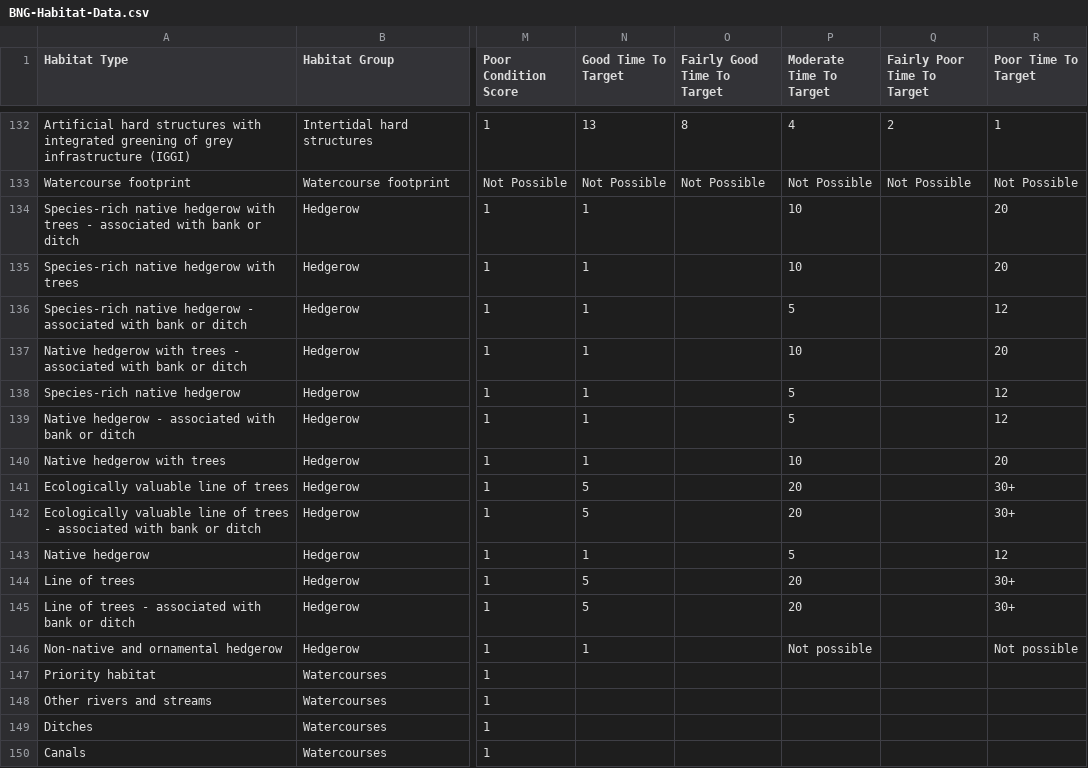
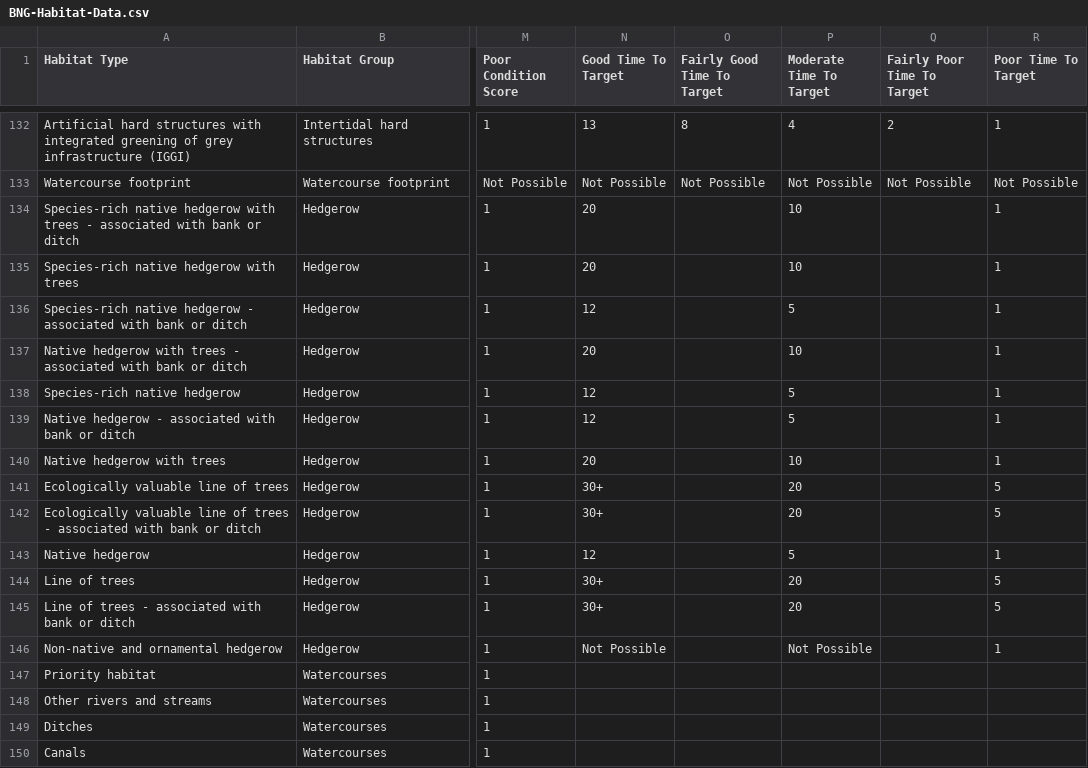
Before and after one commit to Eyesiah/biodiversity-sites-frontend, a CSV file: data/BNG-Habitat-Data.csv, drawn as a sheet; only a part is shown, gaps mark what is left out; the diff covers the shown part only; the diff names each change by its address in the sheet, - before the commit and + after, or states it on an @@ line.

```diff
--- a/data/BNG-Habitat-Data.csv
+++ b/data/BNG-Habitat-Data.csv
-N134:N135 (Good Time To Target): 1
+N134:N135 (Good Time To Target): 20
-R134:R135 (Poor Time To Target): 20
+R134:R135 (Poor Time To Target): 1
-N136 (Good Time To Target): 1
+N136 (Good Time To Target): 12
-R136 (Poor Time To Target): 12
+R136 (Poor Time To Target): 1
-N137 (Good Time To Target): 1
+N137 (Good Time To Target): 20
-R137 (Poor Time To Target): 20
+R137 (Poor Time To Target): 1
-N138:N139 (Good Time To Target): 1
+N138:N139 (Good Time To Target): 12
-R138:R139 (Poor Time To Target): 12
+R138:R139 (Poor Time To Target): 1
-N140 (Good Time To Target): 1
+N140 (Good Time To Target): 20
-R140 (Poor Time To Target): 20
+R140 (Poor Time To Target): 1
-N141:N142 (Good Time To Target): 5
+N141:N142 (Good Time To Target): 30+
-R141:R142 (Poor Time To Target): 30+
+R141:R142 (Poor Time To Target): 5
-N143 (Good Time To Target): 1
+N143 (Good Time To Target): 12
-R143 (Poor Time To Target): 12
+R143 (Poor Time To Target): 1
-N144:N145 (Good Time To Target): 5
+N144:N145 (Good Time To Target): 30+
-R144:R145 (Poor Time To Target): 30+
+R144:R145 (Poor Time To Target): 5
-N146 (Good Time To Target): 1
+N146 (Good Time To Target): Not Possible
-P146 (Moderate Time To Target): Not possible
+P146 (Moderate Time To Target): Not Possible
-R146 (Poor Time To Target): Not possible
+R146 (Poor Time To Target): 1
```
Also changed, not shown: 101 edited cells elsewhere in this file.
